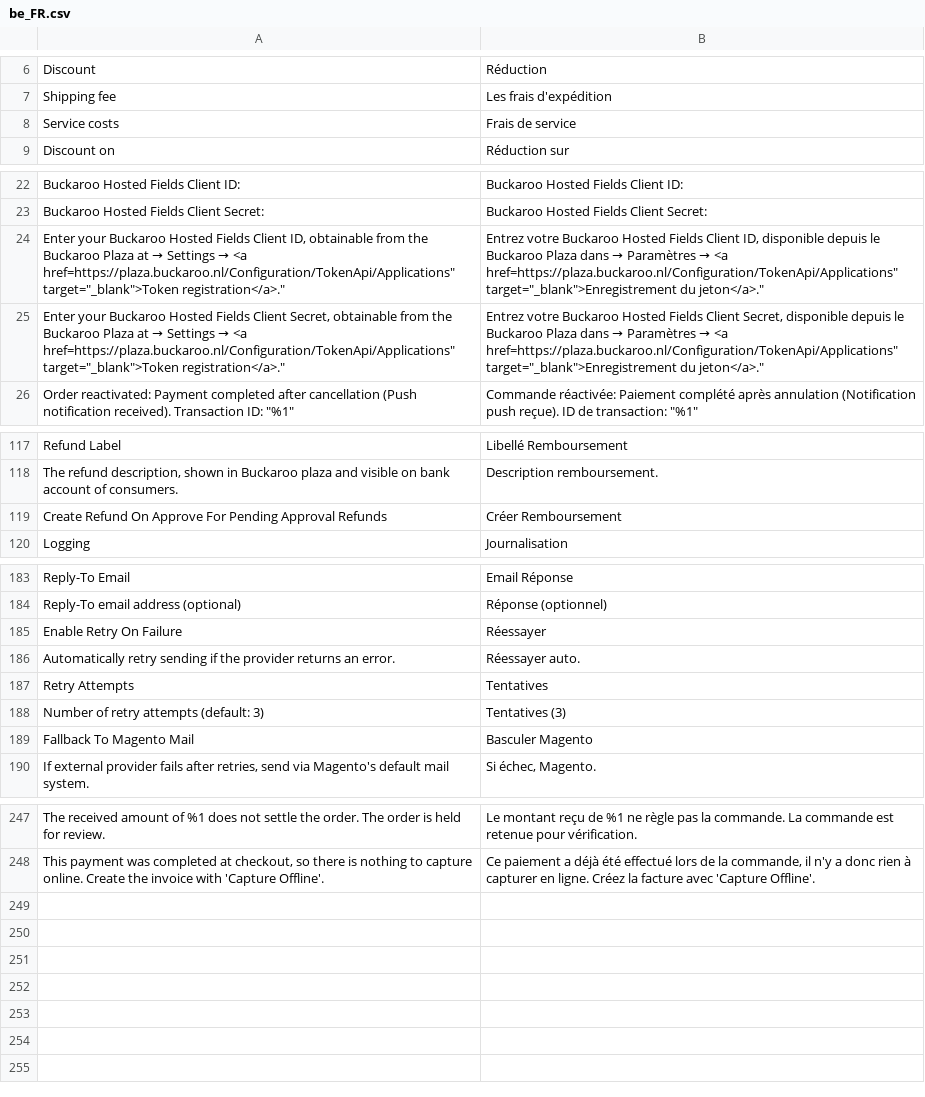
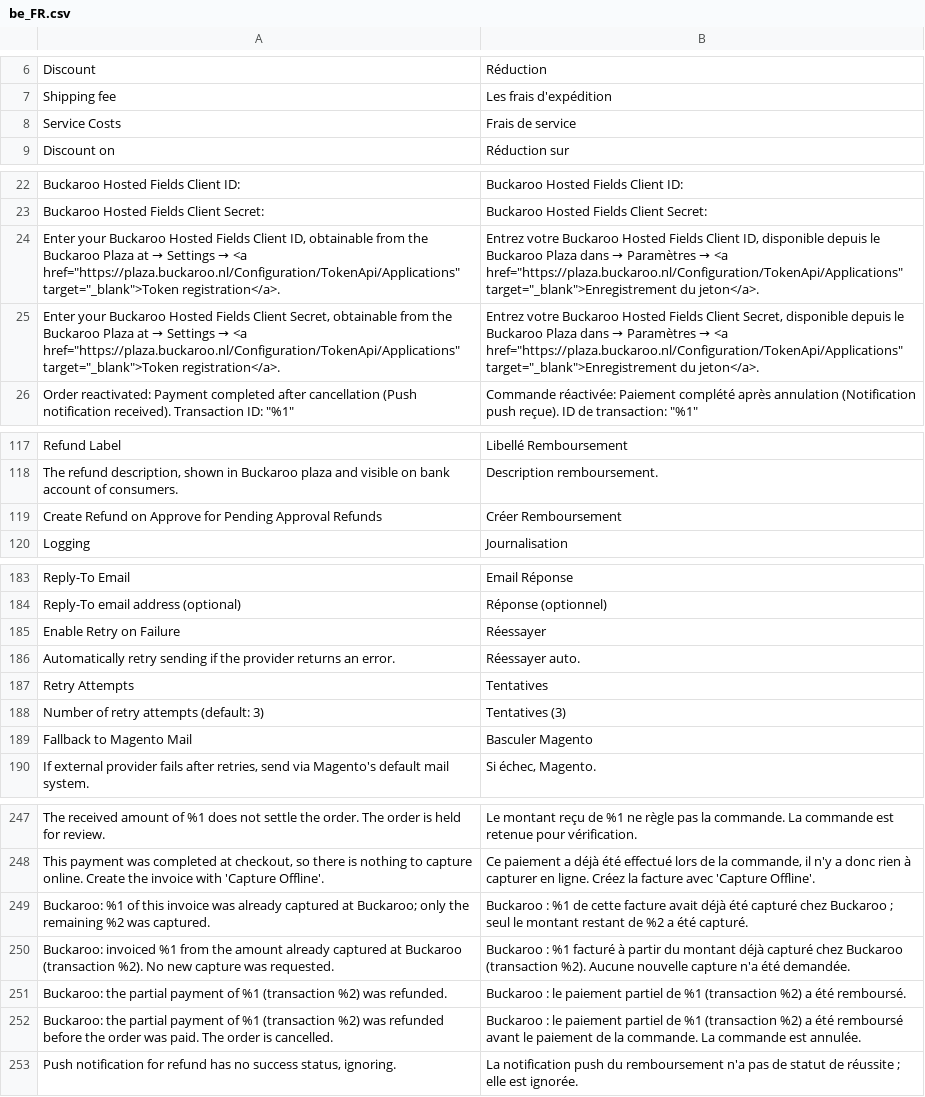
Before and after one commit to buckaroo-it/Magento2, a CSV file: i18n/be_FR.csv, drawn as a sheet; only a part is shown, gaps mark what is left out.

```diff
--- a/i18n/be_FR.csv
+++ b/i18n/be_FR.csv
@@ -7,3 +7,3 @@
 "Shipping fee","Les frais d'expédition"
-"Service costs","Frais de service"
+"Service Costs","Frais de service"
 "Discount on","Réduction sur"
@@ -23,4 +23,4 @@
 "Buckaroo Hosted Fields Client Secret:","Buckaroo Hosted Fields Client Secret:"
-"Enter your Buckaroo Hosted Fields Client ID, obtainable from the Buckaroo Plaza at → Settings → <a href=https://plaza.buckaroo.nl/Configuration/TokenApi/Applications"" target=""_blank"">Token registration</a>.""","Entrez votre Buckaroo Hosted Fields Client ID, disponible depuis le Buckaroo Plaza dans → Paramètres → <a href=https://plaza.buckaroo.nl/Configuration/TokenApi/Applications"" target=""_blank"">Enregistrement du jeton</a>."""
-"Enter your Buckaroo Hosted Fields Client Secret, obtainable from the Buckaroo Plaza at → Settings → <a href=https://plaza.buckaroo.nl/Configuration/TokenApi/Applications"" target=""_blank"">Token registration</a>.""","Entrez votre Buckaroo Hosted Fields Client Secret, disponible depuis le Buckaroo Plaza dans → Paramètres → <a href=https://plaza.buckaroo.nl/Configuration/TokenApi/Applications"" target=""_blank"">Enregistrement du jeton</a>."""
+"Enter your Buckaroo Hosted Fields Client ID, obtainable from the Buckaroo Plaza at → Settings → <a href=""https://plaza.buckaroo.nl/Configuration/TokenApi/Applications"" target=""_blank"">Token registration</a>.","Entrez votre Buckaroo Hosted Fields Client ID, disponible depuis le Buckaroo Plaza dans → Paramètres → <a href=""https://plaza.buckaroo.nl/Configuration/TokenApi/Applications"" target=""_blank"">Enregistrement du jeton</a>."
+"Enter your Buckaroo Hosted Fields Client Secret, obtainable from the Buckaroo Plaza at → Settings → <a href=""https://plaza.buckaroo.nl/Configuration/TokenApi/Applications"" target=""_blank"">Token registration</a>.","Entrez votre Buckaroo Hosted Fields Client Secret, disponible depuis le Buckaroo Plaza dans → Paramètres → <a href=""https://plaza.buckaroo.nl/Configuration/TokenApi/Applications"" target=""_blank"">Enregistrement du jeton</a>."
 "Order reactivated: Payment completed after cancellation (Push notification received). Transaction ID: ""%1""","Commande réactivée: Paiement complété après annulation (Notification push reçue). ID de transaction: ""%1"""
@@ -118,3 +118,3 @@
 "The refund description, shown in Buckaroo plaza and visible on bank account of consumers.","Description remboursement."
-"Create Refund On Approve For Pending Approval Refunds","Créer Remboursement"
+"Create Refund on Approve for Pending Approval Refunds","Créer Remboursement"
 "Logging","Journalisation"
@@ -184,3 +184,3 @@
 "Reply-To email address (optional)","Réponse (optionnel)"
-"Enable Retry On Failure","Réessayer"
+"Enable Retry on Failure","Réessayer"
 "Automatically retry sending if the provider returns an error.","Réessayer auto."
@@ -188,3 +188,3 @@
 "Number of retry attempts (default: 3)","Tentatives (3)"
-"Fallback To Magento Mail","Basculer Magento"
+"Fallback to Magento Mail","Basculer Magento"
 "If external provider fails after retries, send via Magento's default mail system.","Si échec, Magento."
@@ -248 +248,6 @@
 "This payment was completed at checkout, so there is nothing to capture online. Create the invoice with 'Capture Offline'.","Ce paiement a déjà été effectué lors de la commande, il n'y a donc rien à capturer en ligne. Créez la facture avec 'Capture Offline'."
+"Buckaroo: %1 of this invoice was already captured at Buckaroo; only the remaining %2 was captured.","Buckaroo : %1 de cette facture avait déjà été capturé chez Buckaroo ; seul le montant restant de %2 a été capturé."
+"Buckaroo: invoiced %1 from the amount already captured at Buckaroo (transaction %2). No new capture was requested.","Buckaroo : %1 facturé à partir du montant déjà capturé chez Buckaroo (transaction %2). Aucune nouvelle capture n'a été demandée."
+"Buckaroo: the partial payment of %1 (transaction %2) was refunded.","Buckaroo : le paiement partiel de %1 (transaction %2) a été remboursé."
+"Buckaroo: the partial payment of %1 (transaction %2) was refunded before the order was paid. The order is cancelled.","Buckaroo : le paiement partiel de %1 (transaction %2) a été remboursé avant le paiement de la commande. La commande est annulée."
+"Push notification for refund has no success status, ignoring.","La notification push du remboursement n'a pas de statut de réussite ; elle est ignorée."
```
Also changed, not shown: i18n/de_AT.csv, i18n/de_CH.csv, 13 other files.
